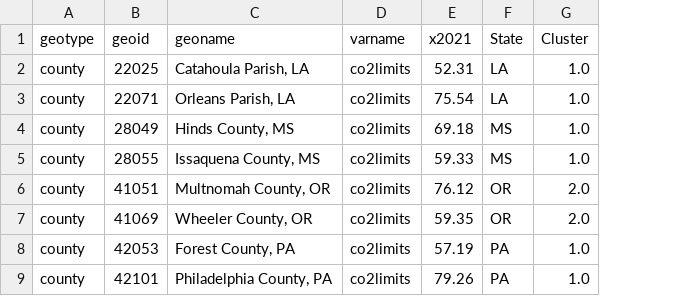
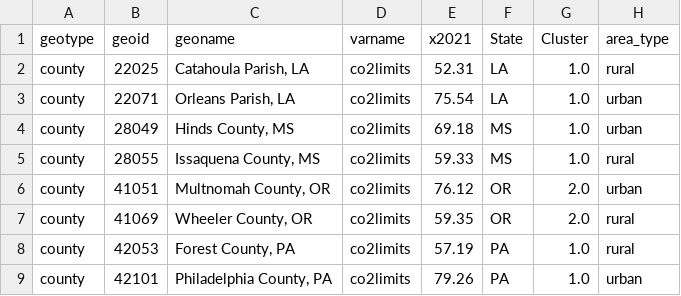
Before and after one commit to math-ysics/Data2024, a CSV file: data/regression/final_all_entries_filtered_counties_parishes.csv, drawn as a sheet; only a part is shown; the diff names each change by its address in the sheet, - before the commit and + after, or states it on an @@ line.

Commit message:
rural urban

```diff
--- a/data/regression/final_all_entries_filtered_counties_parishes.csv
+++ b/data/regression/final_all_entries_filtered_counties_parishes.csv
+column H (area_type), rows 2-9: rural | urban | urban | rural | urban | rural | rural | urban
```
